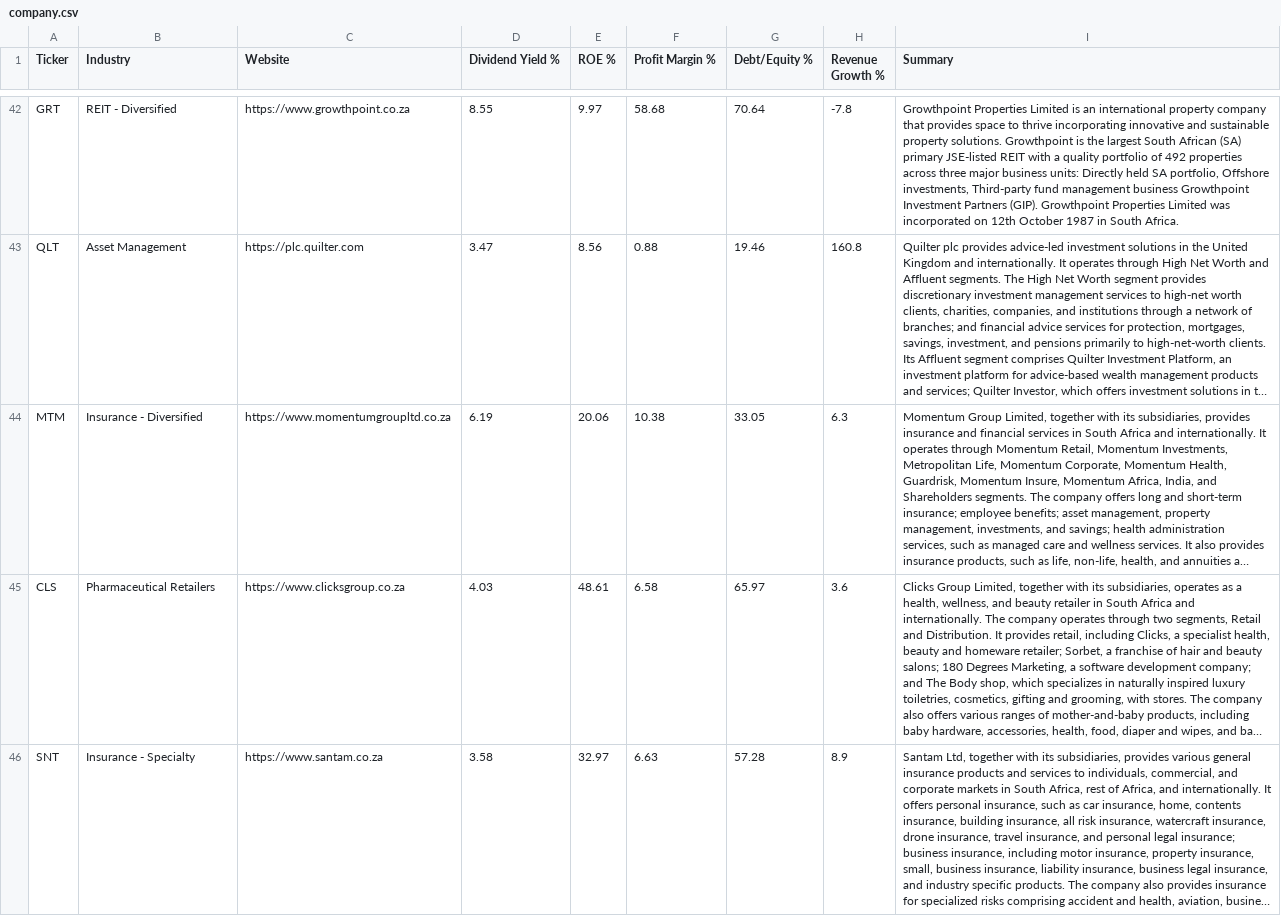
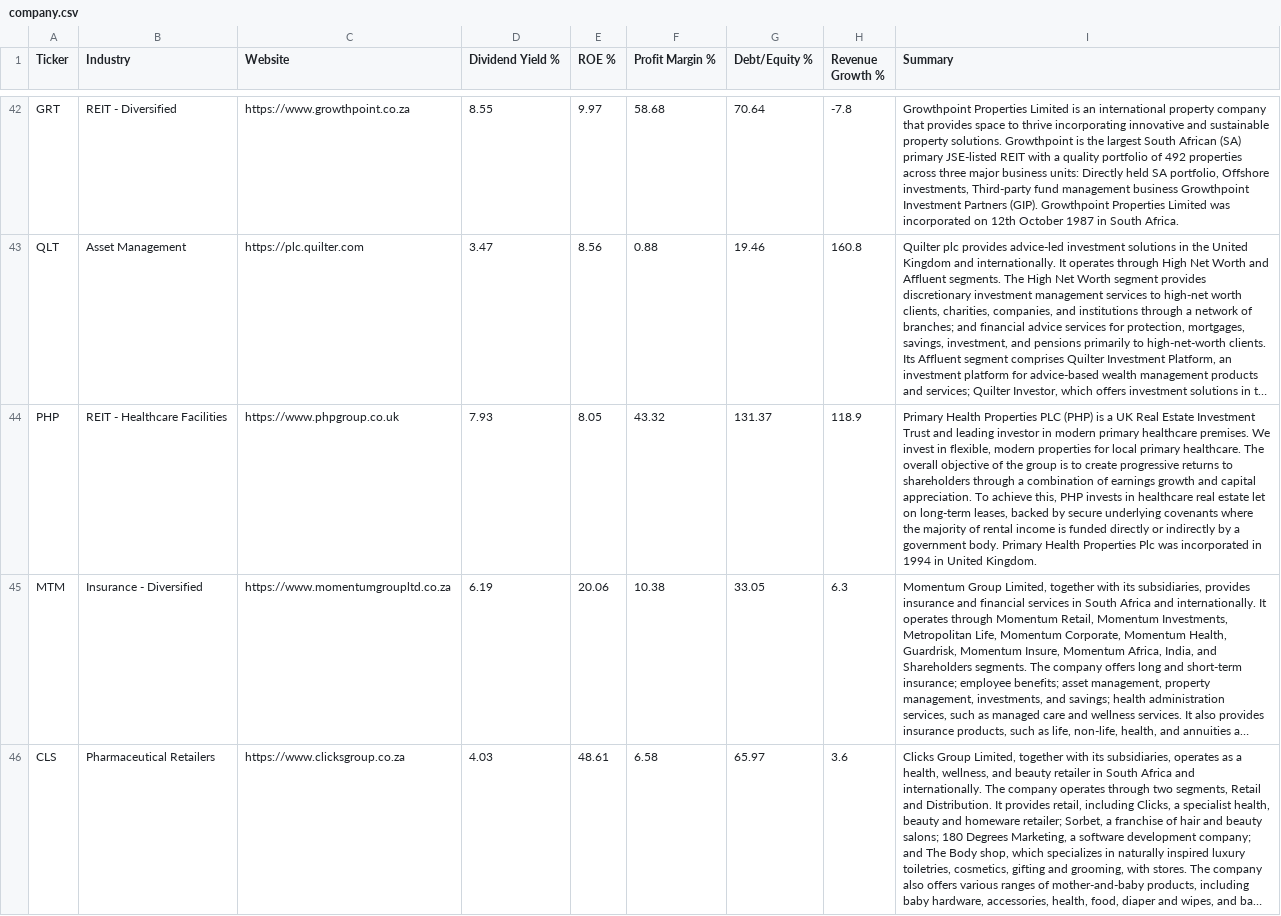
Before and after one commit to Cybermunk369/jse-screener, a CSV file: data/company.csv, drawn as a sheet; only a part is shown, gaps mark what is left out; the shorter side is filled out with more unchanged rows; long unchanged cells end in …; the diff covers the shown part only; the diff names each change by its address in the sheet, - before the commit and + after, or states it on an @@ line.

```diff
--- a/data/company.csv
+++ b/data/company.csv
+row 44: PHP | REIT - Healthcare Facilities | https://www.phpgroup.co.uk | 7.93 | 8.05 | 43.32 | 131.37 | 118.9 | Primary Health Properties PLC (PHP) is a UK Real Estate Investment Trust and leading investor in modern primary healthcare premises. We invest in flexible, modern properties for local primary healthcare. The overall objective of the group is to create progressive returns to shareholders through a combination of earnings growth and capital appreciation. To achieve this, PHP invests in healthcare real estate let on long-term leases, backed by secure underlying covenants where the majority of rental income is funded directly or indirectly by a government body. Primary Health Properties Plc was incorporated in 1994 in United Kingdom.
```
Also changed, not shown: 1 added row elsewhere in this file, data/history.csv, data/prices.csv, 2 other files.
